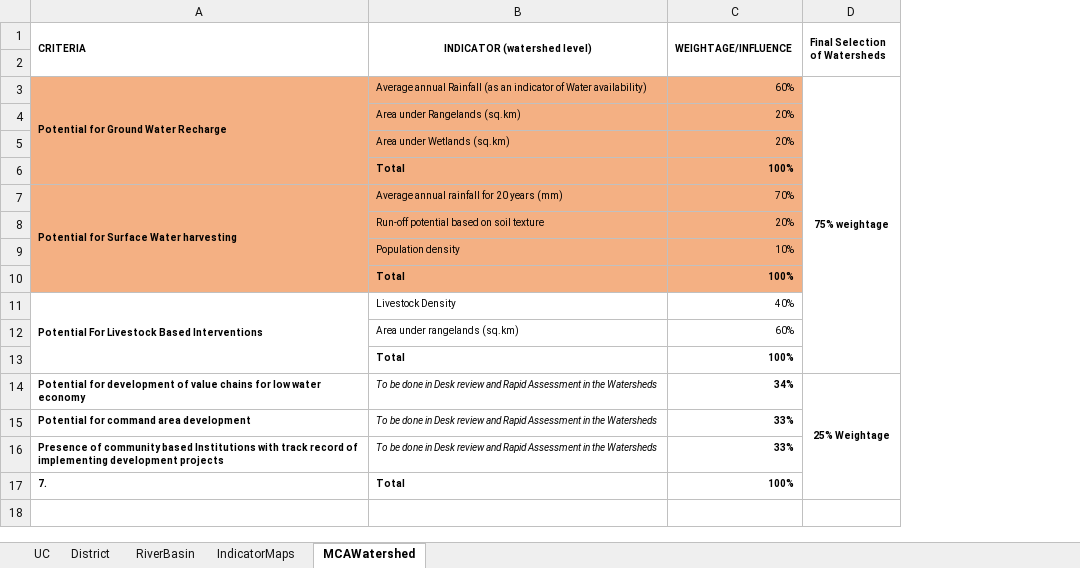
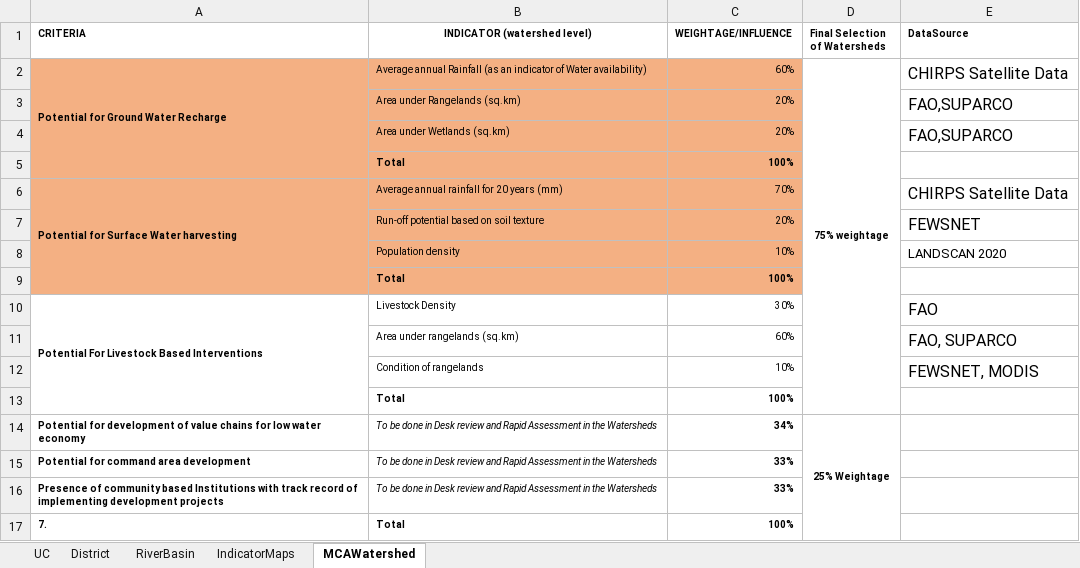
Before and after one commit to atherashraf/WatershedPrioritization, an Excel workbook: media/data/tables/MCARiverBasin.xlsx, sheet MCAWatershed, drawn as a sheet; values as stored, in another font and other column widths than the file's, no borders; removed rows and columns are numbered as before the commit, all else as after; the diff names each change by its address in the sheet, - before the commit and + after, or states it on an @@ line.

```diff
--- a/media/data/tables/MCARiverBasin.xlsx (sheet MCAWatershed)
+++ b/media/data/tables/MCARiverBasin.xlsx (sheet MCAWatershed)
+column E (DataSource), rows 2-11: CHIRPS Satellite Data | FAO,SUPARCO | FAO,SUPARCO |  | CHIRPS Satellite Data | FEWSNET | LANDSCAN 2020 |  | FAO | FAO, SUPARCO
-A1:A2 merged
-B1:B2 merged
-C1:C2 merged
-D1:D2 merged
-row 2: (empty)
-C10 (WEIGHTAGE/INFLUENCE): 40%
+C10 (WEIGHTAGE/INFLUENCE): 30%
+row 12:  | Condition of rangelands | 10% |  | FEWSNET, MODIS
```
Also changed, not shown: 19 other files.
